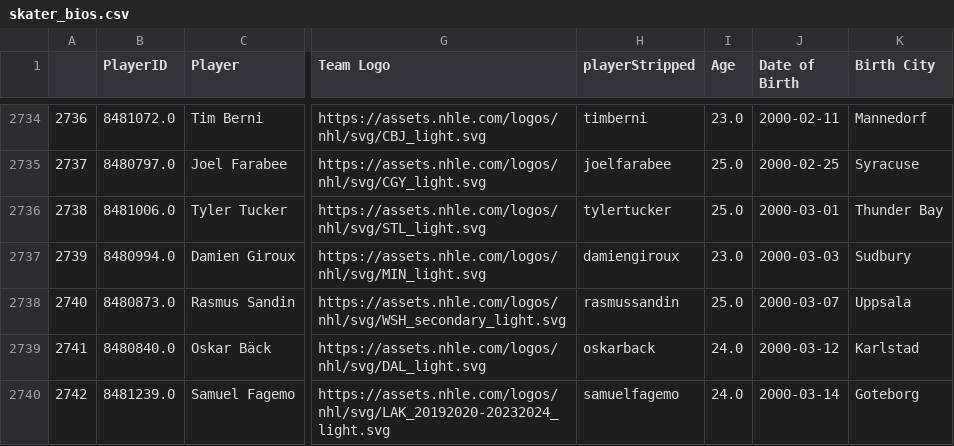
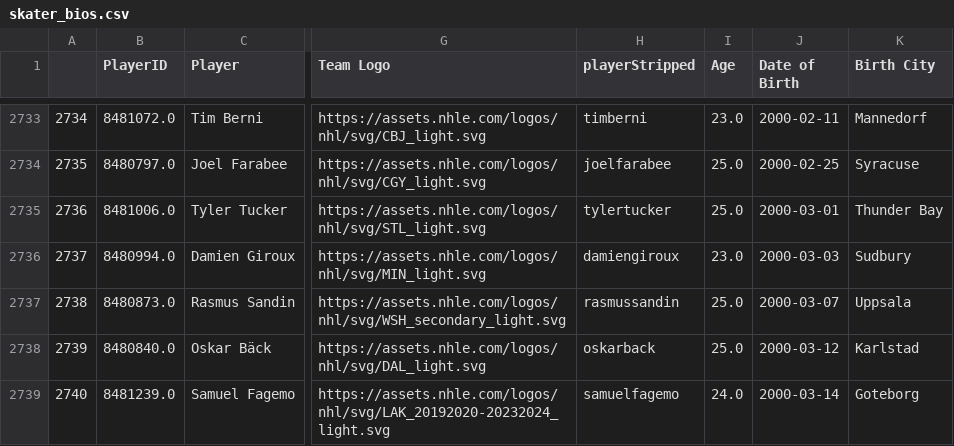
Before and after one commit to andrewderango/IceAnalytics, a CSV file: engine_data/Player Bios/Skaters/skater_bios.csv, drawn as a sheet; only a part is shown, gaps mark what is left out; addresses are those after the commit; the diff covers the shown part only; the diff names each change by its address in the sheet, - before the commit and + after, or states it on an @@ line.

```diff
--- a/engine_data/Player Bios/Skaters/skater_bios.csv
+++ b/engine_data/Player Bios/Skaters/skater_bios.csv
@@ column A renumbered from row 3 down @@
-I2738 (Age): 24.0
+I2738 (Age): 25.0
```
Also changed, not shown: 3 added rows, 1 removed row and 24 edited cells elsewhere in this file, engine_data/Historical Goaltending Data/2024-2025_goalie_data.csv, engine_data/Historical On-Ice Skater Data/2024-2025_skater_onice_data.csv, 7 other files.
